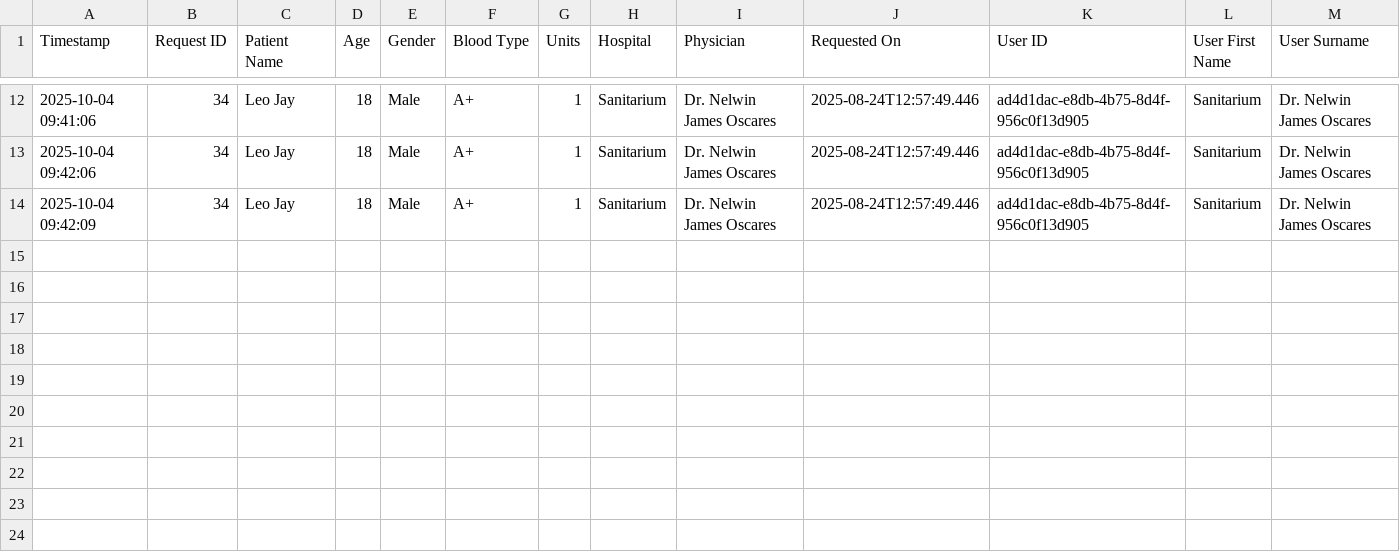
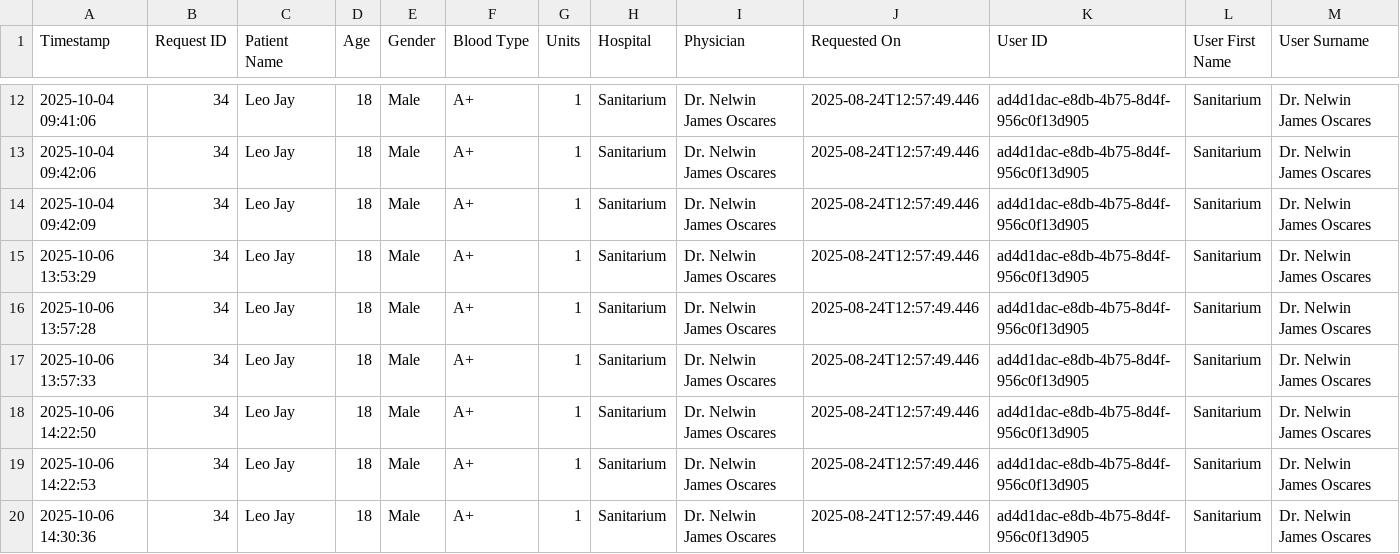
Before and after one commit to Aaron1231231233123/RED-CROSS-THESIS, a CSV file: src/views/forms/print_history.csv, drawn as a sheet; only a part is shown, gaps mark what is left out.

```diff
--- a/src/views/forms/print_history.csv
+++ b/src/views/forms/print_history.csv
@@ -14 +14,7 @@ Timestamp,"Request ID","Patient Name",Age,Gender,"Blood Type",Units,Hospital,Phy
 "2025-10-04 09:42:09",34,"Leo Jay",18,Male,A+,1,Sanitarium,"Dr. Nelwin James Oscares",2025-08-24T12:57:49.446,ad4d1dac-e8db-4b75-8d4f-956c0f13d905,Sanitarium,"Dr. Nelwin James Oscares"
+"2025-10-06 13:53:29",34,"Leo Jay",18,Male,A+,1,Sanitarium,"Dr. Nelwin James Oscares",2025-08-24T12:57:49.446,ad4d1dac-e8db-4b75-8d4f-956c0f13d905,Sanitarium,"Dr. Nelwin James Oscares"
+"2025-10-06 13:57:28",34,"Leo Jay",18,Male,A+,1,Sanitarium,"Dr. Nelwin James Oscares",2025-08-24T12:57:49.446,ad4d1dac-e8db-4b75-8d4f-956c0f13d905,Sanitarium,"Dr. Nelwin James Oscares"
+"2025-10-06 13:57:33",34,"Leo Jay",18,Male,A+,1,Sanitarium,"Dr. Nelwin James Oscares",2025-08-24T12:57:49.446,ad4d1dac-e8db-4b75-8d4f-956c0f13d905,Sanitarium,"Dr. Nelwin James Oscares"
+"2025-10-06 14:22:50",34,"Leo Jay",18,Male,A+,1,Sanitarium,"Dr. Nelwin James Oscares",2025-08-24T12:57:49.446,ad4d1dac-e8db-4b75-8d4f-956c0f13d905,Sanitarium,"Dr. Nelwin James Oscares"
+"2025-10-06 14:22:53",34,"Leo Jay",18,Male,A+,1,Sanitarium,"Dr. Nelwin James Oscares",2025-08-24T12:57:49.446,ad4d1dac-e8db-4b75-8d4f-956c0f13d905,Sanitarium,"Dr. Nelwin James Oscares"
+"2025-10-06 14:30:36",34,"Leo Jay",18,Male,A+,1,Sanitarium,"Dr. Nelwin James Oscares",2025-08-24T12:57:49.446,ad4d1dac-e8db-4b75-8d4f-956c0f13d905,Sanitarium,"Dr. Nelwin James Oscares"
```
Also changed, not shown: 11 other files.
